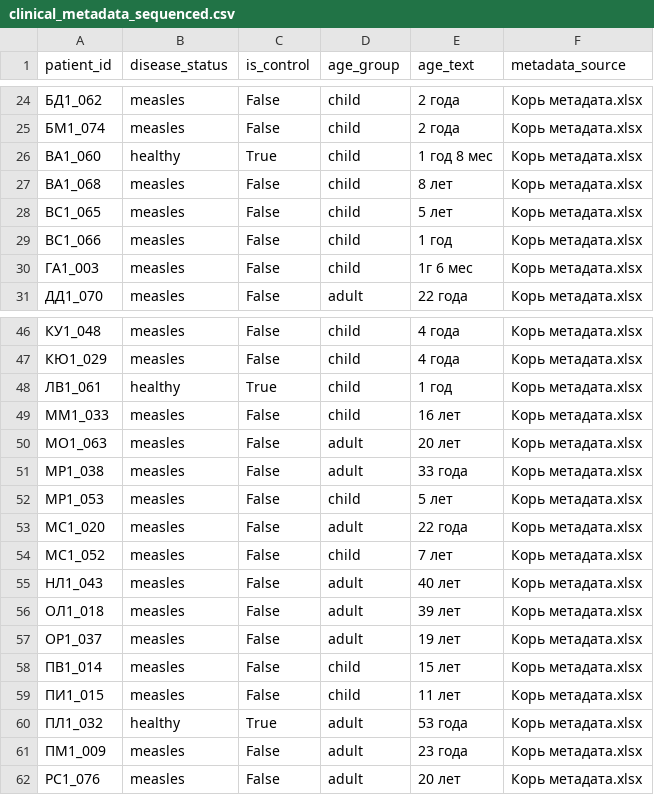
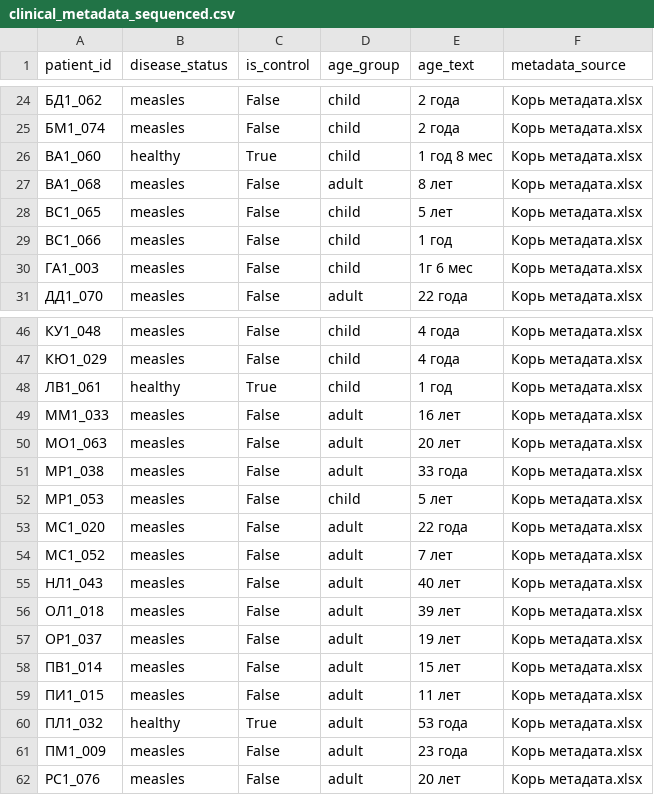
Before and after one commit to komkovamariia/measles_2026, a CSV file: config/clinical_metadata_sequenced.csv, drawn as a sheet; only a part is shown, gaps mark what is left out; the diff covers the shown part only; the diff names each change by its address in the sheet, - before the commit and + after, or states it on an @@ line.

```diff
--- a/config/clinical_metadata_sequenced.csv
+++ b/config/clinical_metadata_sequenced.csv
-D27 (age_group): child
+D27 (age_group): adult
-D49 (age_group): child
+D49 (age_group): adult
-D54 (age_group): child
+D54 (age_group): adult
-D58:D59 (age_group): child
+D58:D59 (age_group): adult
```
Also changed, not shown: 20 edited cells elsewhere in this file.
